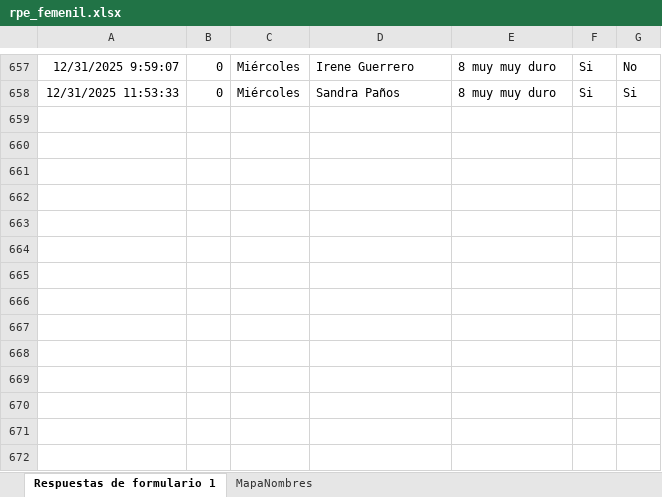
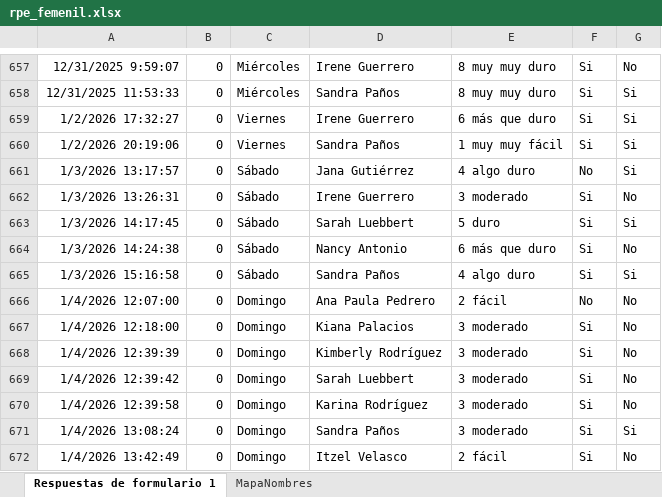
Before and after one commit to mr2293/dashboard_femenil, an Excel workbook: data/rpe_femenil.xlsx, sheet Respuestas de formulario 1, drawn as a sheet; only a part is shown, gaps mark what is left out; values as stored, in another font and other column widths than the file's, no borders; charts and pictures and table styles not drawn; the diff names each change by its address in the sheet, - before the commit and + after, or states it on an @@ line.

```diff
--- a/data/rpe_femenil.xlsx (sheet Respuestas de formulario 1)
+++ b/data/rpe_femenil.xlsx (sheet Respuestas de formulario 1)
+row 659: 1/2/2026 17:32:27 | 0 | Viernes | Irene Guerrero | 6 más que duro | Si | Si
+row 660: 1/2/2026 20:19:06 | 0 | Viernes | Sandra Paños | 1 muy muy fácil | Si | Si
+row 661: 1/3/2026 13:17:57 | 0 | Sábado | Jana Gutiérrez | 4 algo duro | No | Si
+row 662: 1/3/2026 13:26:31 | 0 | Sábado | Irene Guerrero | 3 moderado | Si | No
+row 663: 1/3/2026 14:17:45 | 0 | Sábado | Sarah Luebbert | 5 duro | Si | Si
+row 664: 1/3/2026 14:24:38 | 0 | Sábado | Nancy Antonio | 6 más que duro | Si | No
+row 665: 1/3/2026 15:16:58 | 0 | Sábado | Sandra Paños | 4 algo duro | Si | Si
+row 666: 1/4/2026 12:07:00 | 0 | Domingo | Ana Paula Pedrero | 2 fácil | No | No
+row 667: 1/4/2026 12:18:00 | 0 | Domingo | Kiana Palacios | 3 moderado | Si | No
+row 668: 1/4/2026 12:39:39 | 0 | Domingo | Kimberly Rodríguez | 3 moderado | Si | No
+row 669: 1/4/2026 12:39:42 | 0 | Domingo | Sarah Luebbert | 3 moderado | Si | No
+row 670: 1/4/2026 12:39:58 | 0 | Domingo | Karina Rodríguez | 3 moderado | Si | No
+row 671: 1/4/2026 13:08:24 | 0 | Domingo | Sandra Paños | 3 moderado | Si | Si
+row 672: 1/4/2026 13:42:49 | 0 | Domingo | Itzel Velasco | 2 fácil | Si | No
```
Also changed, not shown: 3 other files.
